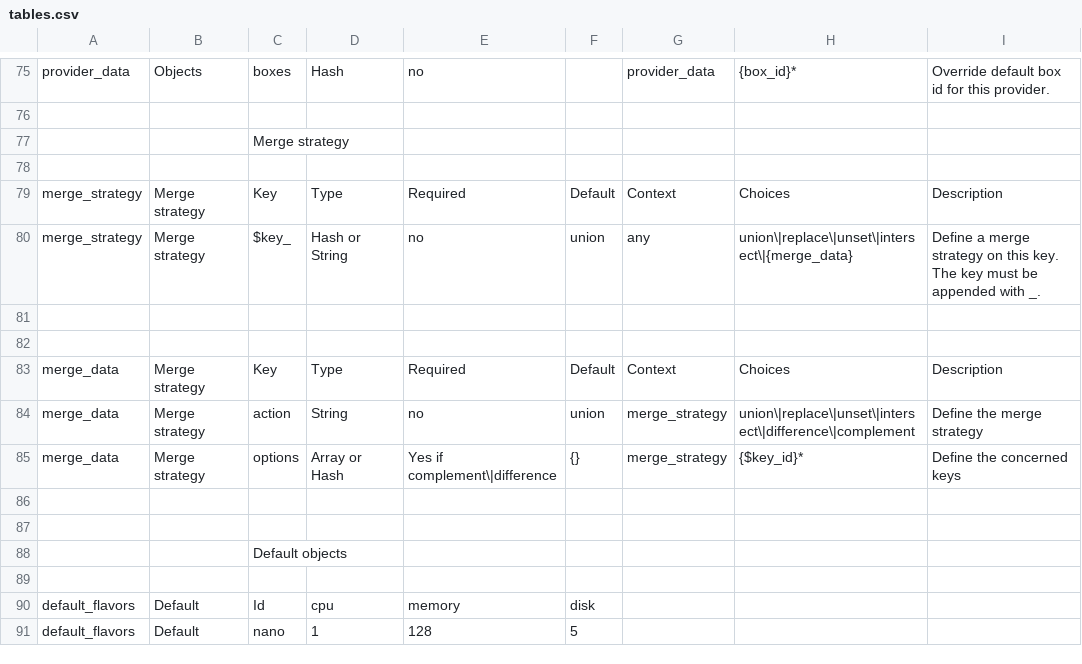
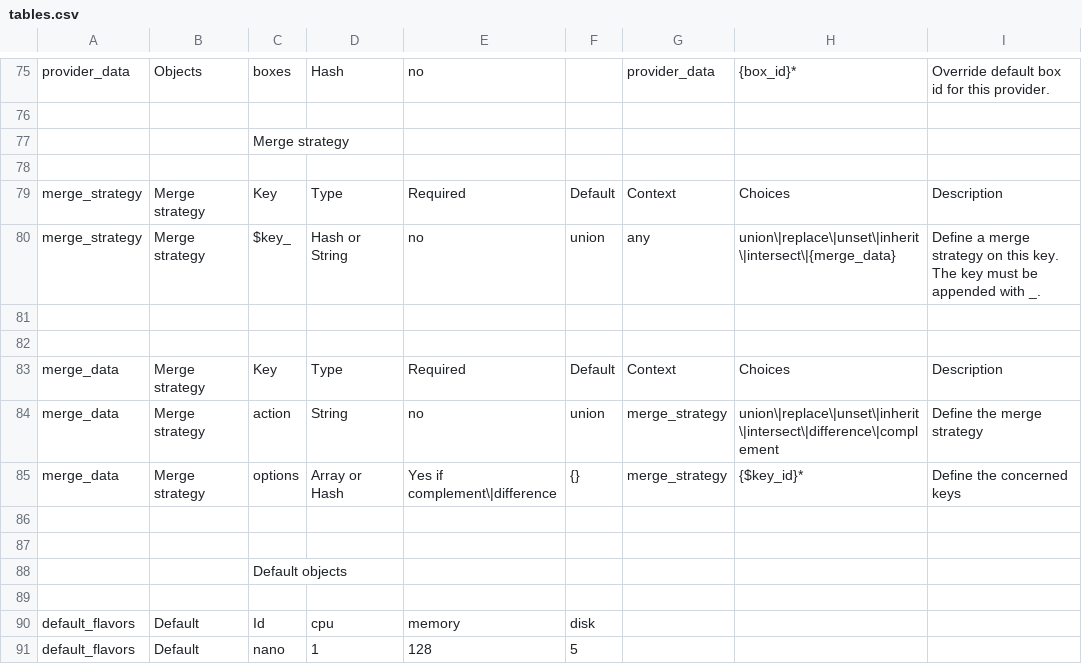
Before and after one commit to mrjk/easy-vagrant, a CSV file: docs/gen/tables.csv, drawn as a sheet; only a part is shown, gaps mark what is left out.

Commit message:
Fix: Change default behavior of provisionners merging
The provisionners where not merged correctly, the defined values in the
definition was not taken into account. A new type of merge method has
been implemented, this is the inherit option.

```diff
--- a/docs/gen/tables.csv
+++ b/docs/gen/tables.csv
@@ -79,3 +79,3 @@ provider_data,Objects,boxes,Hash,no,,provider_data,{box_id}*,Override default bo
 merge_strategy,Merge strategy,Key,Type,Required,Default,Context,Choices,Description
-merge_strategy,Merge strategy,$key_,Hash or String,no,union,any,union\|replace\|unset\|intersect\|{merge_data},Define a merge strategy on this key. The key must be appended with _.
+merge_strategy,Merge strategy,$key_,Hash or String,no,union,any,union\|replace\|unset\|inherit\|intersect\|{merge_data},Define a merge strategy on this key. The key must be appended with _.
 ,,,,,,,,
@@ -83,3 +83,3 @@ merge_strategy,Merge strategy,$key_,Hash or String,no,union,any,union\|replace\|
 merge_data,Merge strategy,Key,Type,Required,Default,Context,Choices,Description
-merge_data,Merge strategy,action,String,no,union,merge_strategy,union\|replace\|unset\|intersect\|difference\|complement,Define the merge strategy
+merge_data,Merge strategy,action,String,no,union,merge_strategy,union\|replace\|unset\|inherit\|intersect\|difference\|complement,Define the merge strategy
 merge_data,Merge strategy,options,Array or Hash,Yes if complement\|difference,{},merge_strategy,{$key_id}*,Define the concerned keys
```
Also changed, not shown: 3 other files.
